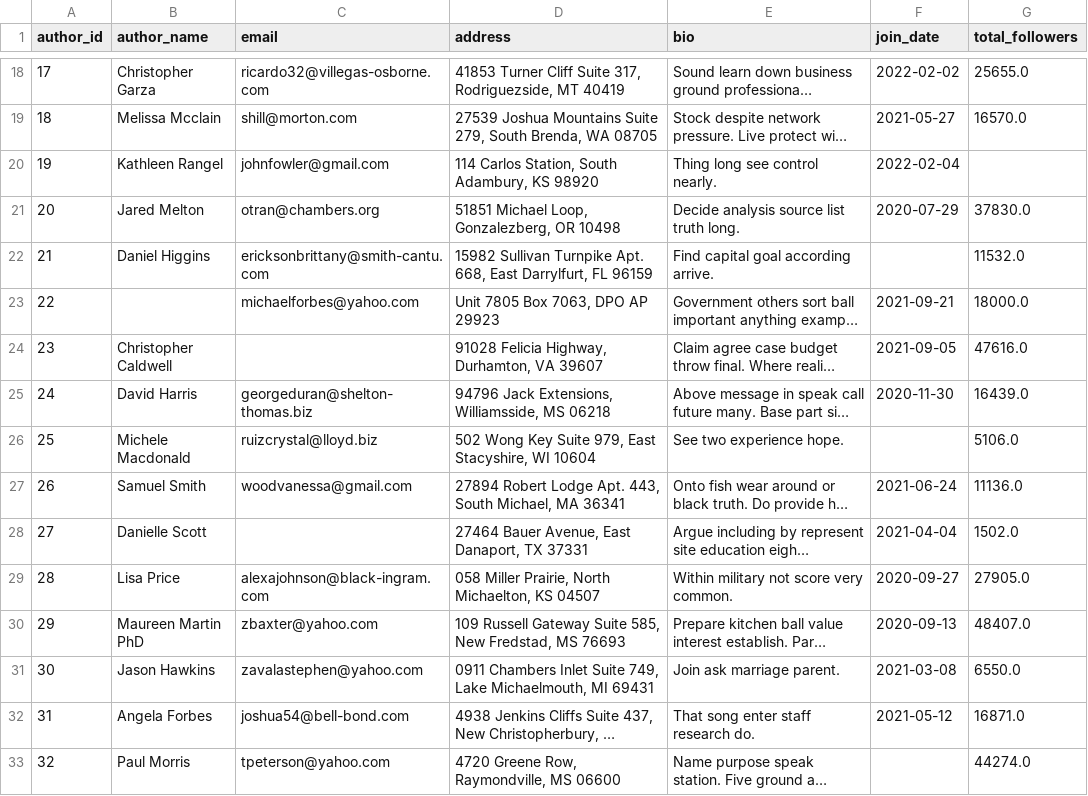
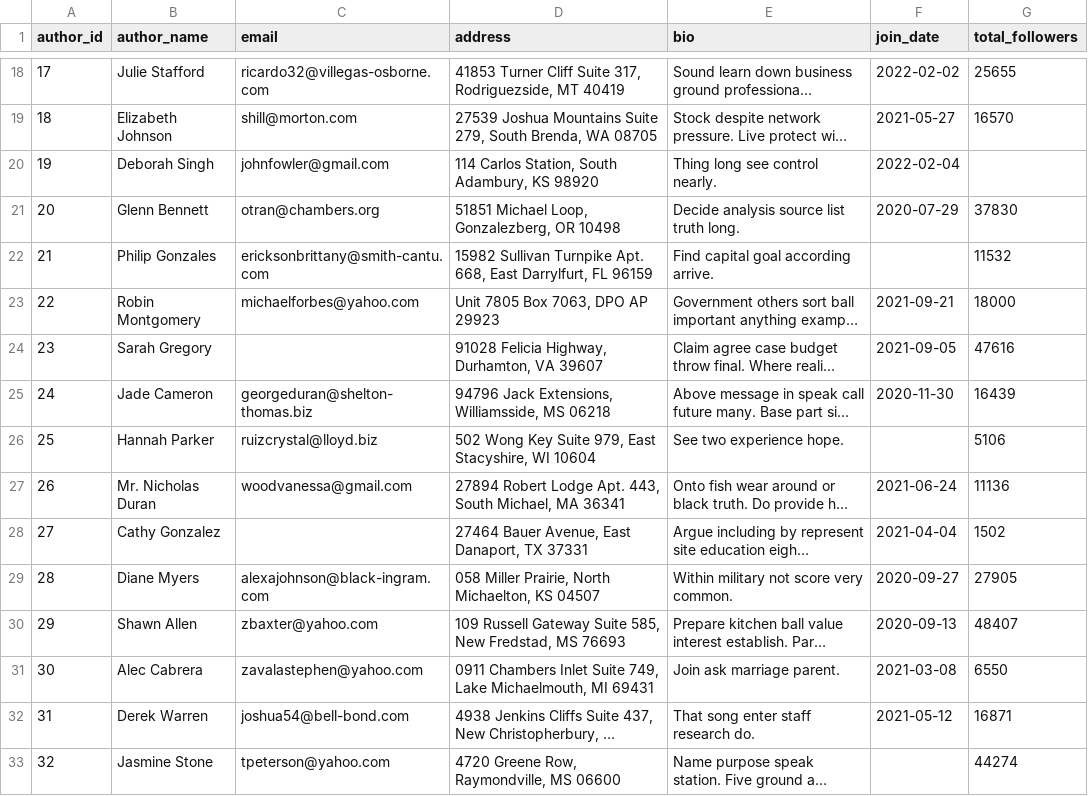
Before and after one commit to divyachintada12/widsuncc2025, a CSV file: data/medium_authors_bronze.csv, drawn as a sheet; only a part is shown, gaps mark what is left out; long unchanged cells end in …; the diff covers the shown part only; the diff names each change by its address in the sheet, - before the commit and + after, or states it on an @@ line.

```diff
--- a/data/medium_authors_bronze.csv
+++ b/data/medium_authors_bronze.csv
-B18 (author_name): Christopher Garza
+B18 (author_name): Julie Stafford
-G18 (total_followers): 25655.0
+G18 (total_followers): 25655
-B19 (author_name): Melissa Mcclain
+B19 (author_name): Elizabeth Johnson
-G19 (total_followers): 16570.0
+G19 (total_followers): 16570
-B20 (author_name): Kathleen Rangel
+B20 (author_name): Deborah Singh
-B21 (author_name): Jared Melton
+B21 (author_name): Glenn Bennett
-G21 (total_followers): 37830.0
+G21 (total_followers): 37830
-B22 (author_name): Daniel Higgins
+B22 (author_name): Philip Gonzales
-G22 (total_followers): 11532.0
+G22 (total_followers): 11532
-B23 (author_name): (empty)
+B23 (author_name): Robin Montgomery
-G23 (total_followers): 18000.0
+G23 (total_followers): 18000
-B24 (author_name): Christopher Caldwell
+B24 (author_name): Sarah Gregory
-G24 (total_followers): 47616.0
+G24 (total_followers): 47616
-B25 (author_name): David Harris
+B25 (author_name): Jade Cameron
-G25 (total_followers): 16439.0
+G25 (total_followers): 16439
-B26 (author_name): Michele Macdonald
+B26 (author_name): Hannah Parker
-G26 (total_followers): 5106.0
+G26 (total_followers): 5106
-B27 (author_name): Samuel Smith
+B27 (author_name): Mr. Nicholas Duran
-G27 (total_followers): 11136.0
+G27 (total_followers): 11136
-B28 (author_name): Danielle Scott
+B28 (author_name): Cathy Gonzalez
-G28 (total_followers): 1502.0
+G28 (total_followers): 1502
-B29 (author_name): Lisa Price
+B29 (author_name): Diane Myers
-G29 (total_followers): 27905.0
+G29 (total_followers): 27905
-B30 (author_name): Maureen Martin PhD
+B30 (author_name): Shawn Allen
-G30 (total_followers): 48407.0
+G30 (total_followers): 48407
-B31 (author_name): Jason Hawkins
+B31 (author_name): Alec Cabrera
-G31 (total_followers): 6550.0
+G31 (total_followers): 6550
-B32 (author_name): Angela Forbes
+B32 (author_name): Derek Warren
-G32 (total_followers): 16871.0
+G32 (total_followers): 16871
-B33 (author_name): Paul Morris
+B33 (author_name): Jasmine Stone
-G33 (total_followers): 44274.0
+G33 (total_followers): 44274
```
Also changed, not shown: 66 edited cells elsewhere in this file, 8 other files.
